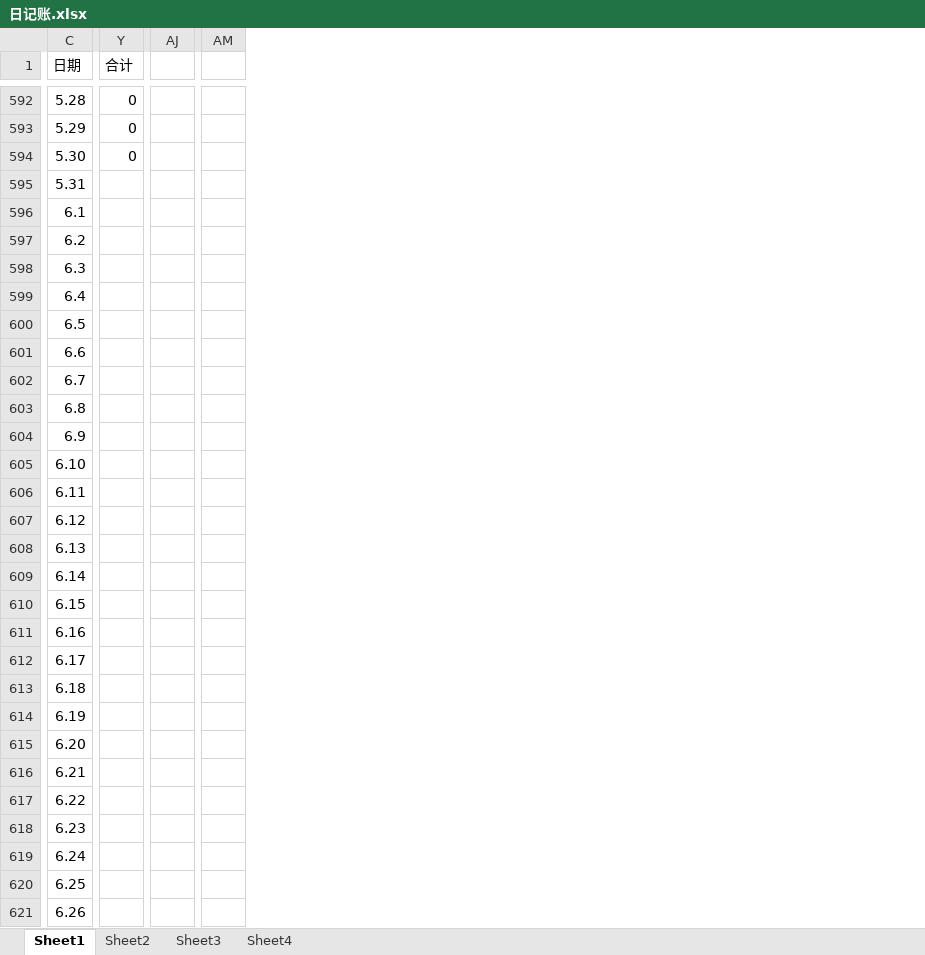
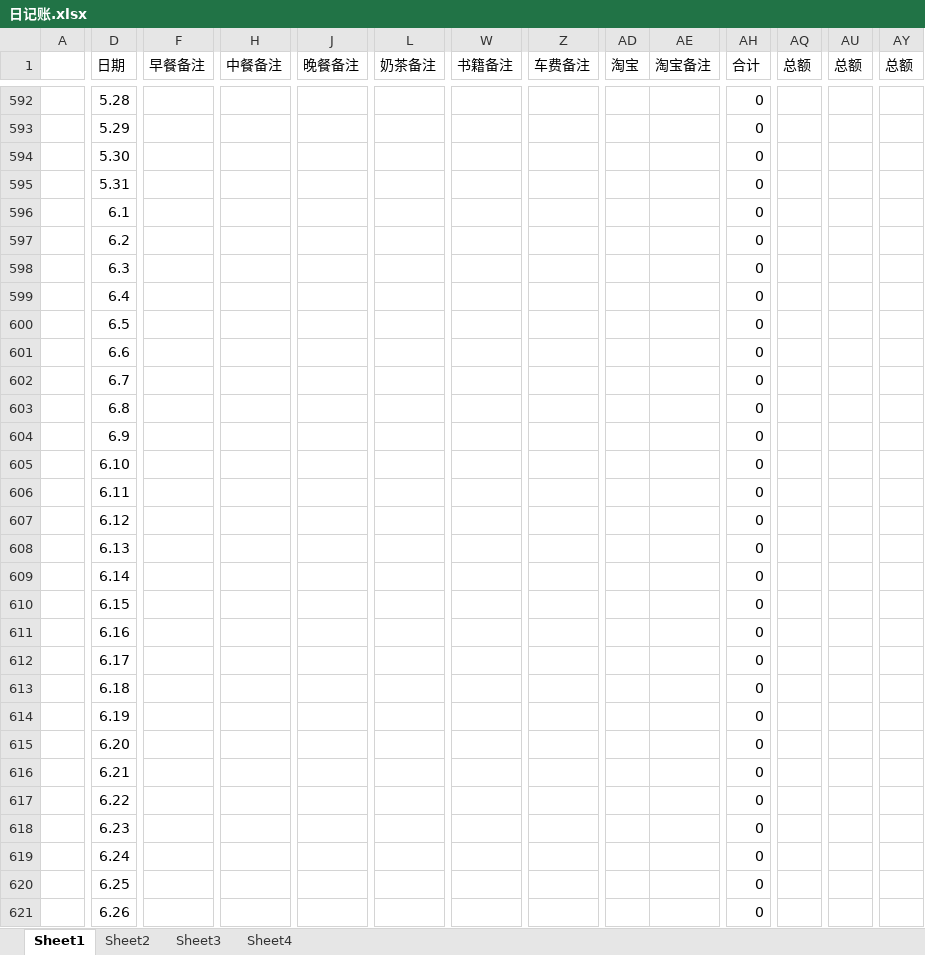
Before and after one commit to ExcaliburEX/Daily-Plan-In-Graduate-Life, an Excel workbook: 日记账.xlsx, sheet Sheet1, drawn as a sheet; only a part is shown, gaps mark what is left out; values as stored, in another font and other column widths than the file's, no cell formats; charts and pictures not drawn; addresses are those after the commit; the diff covers the shown part only; the diff names each change by its address in the sheet, - before the commit and + after, or states it on an @@ line.

```diff
--- a/日记账.xlsx (sheet Sheet1)
+++ b/日记账.xlsx (sheet Sheet1)
+column A, empty
+column F (早餐备注), empty
+column H (中餐备注), empty
+column J (晚餐备注), empty
+column L (奶茶备注), empty
+column W (书籍备注), empty
+column Z (车费备注), empty
+column AD (淘宝), empty
+column AE (淘宝备注), empty
+column AQ (总额), empty
-AU1: (empty)
+AU1: 总额
-AY1: (empty)
+AY1: 总额
-AH595:AH621 (合计): (empty)
+AH595:AH621 (合计): 0
```
Also changed, not shown: 3 added rows, 2 added columns, 267 edited cells and merged cells elsewhere in this sheet, cell formats, formulas that keep their value, charts or pictures, 1 other file.
